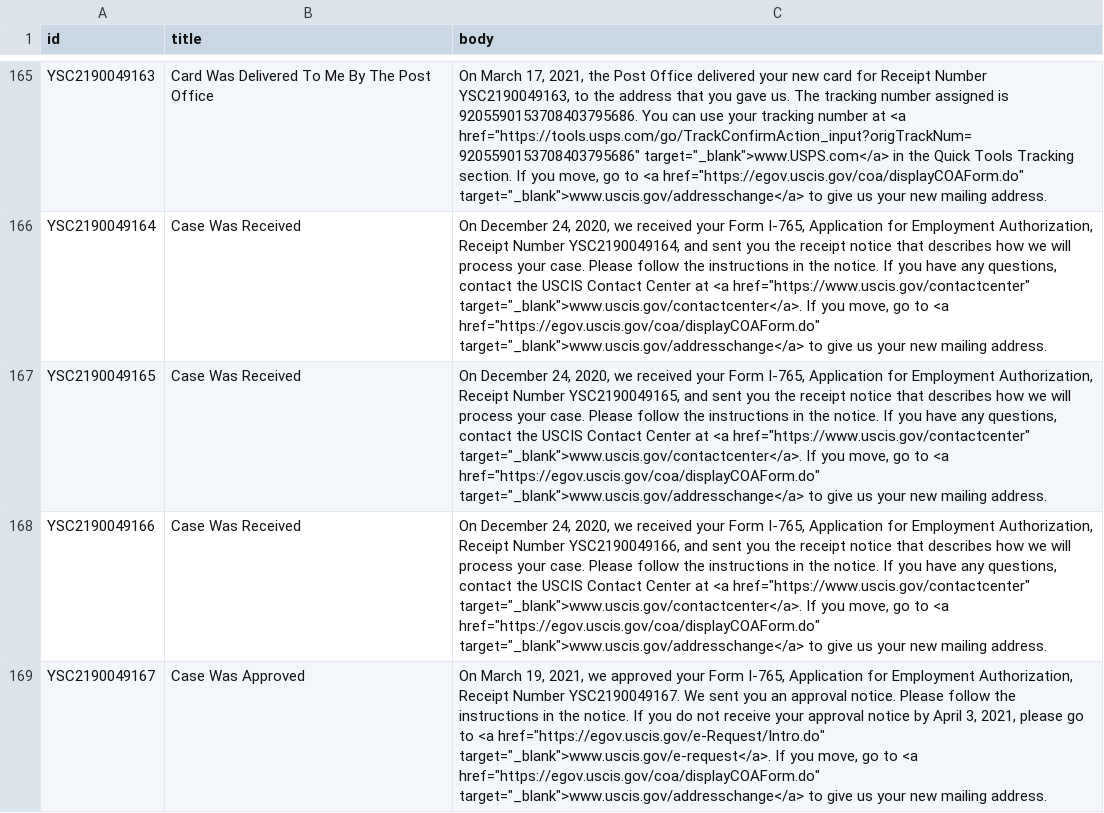
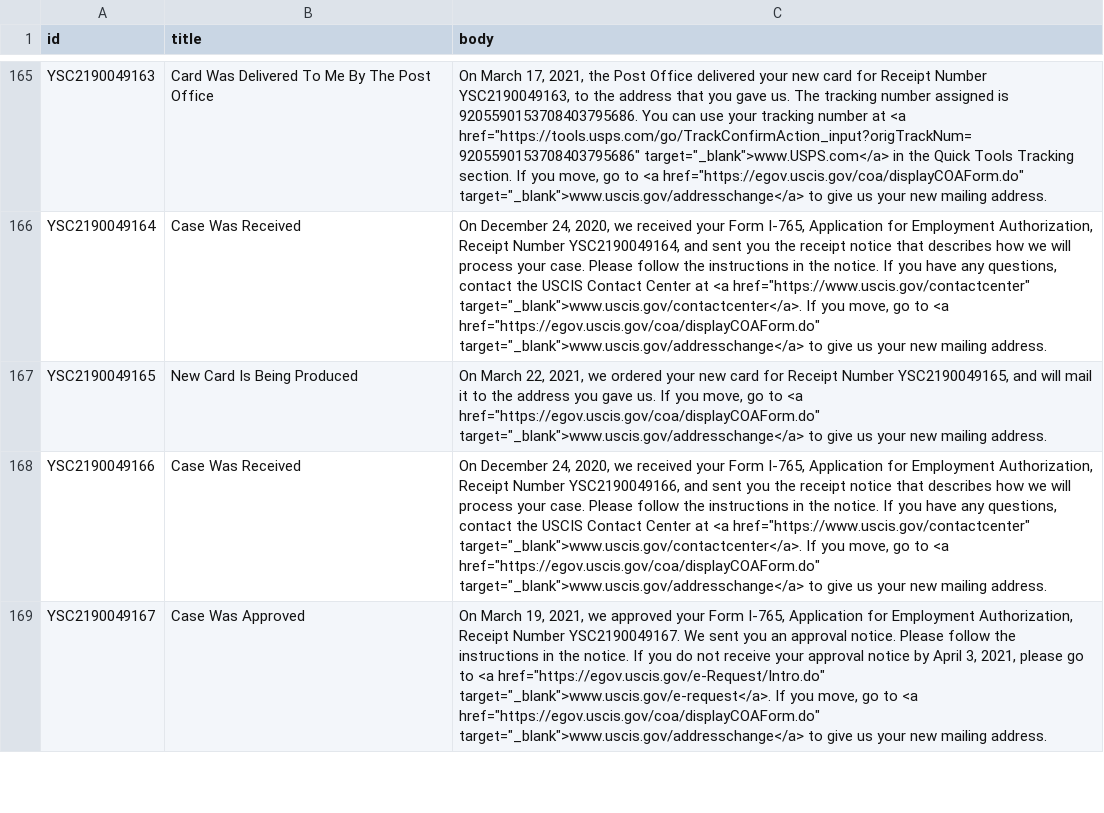
Before and after one commit to Shyamdeokr/opt-data, a CSV file: data/YSC2190049.csv, drawn as a sheet; only a part is shown, gaps mark what is left out; the diff covers the shown part only; the diff names each change by its address in the sheet, - before the commit and + after, or states it on an @@ line.

```diff
--- a/data/YSC2190049.csv
+++ b/data/YSC2190049.csv
-B167 (title): Case Was Received
+B167 (title): New Card Is Being Produced
-C167 (body): On December 24, 2020, we received your Form I-765, Application for Employment Authorization, Receipt Number YSC2190049165, and sent you the receipt notice that describes how we will process your case. Please follow the instructions in the notice. If you have any questions, contact the USCIS Contact Center at <a href="https://www.uscis.gov/contactcenter" target="_blank">www.uscis.gov/contactcenter</a>. If you…
+C167 (body): On March 22, 2021, we ordered your new card for Receipt Number YSC2190049165, and will mail it to the address you gave us. If you…
```
Also changed, not shown: 6 edited cells elsewhere in this file, data/YSC2190047.csv, data/YSC2190063.csv, 17 other files.
